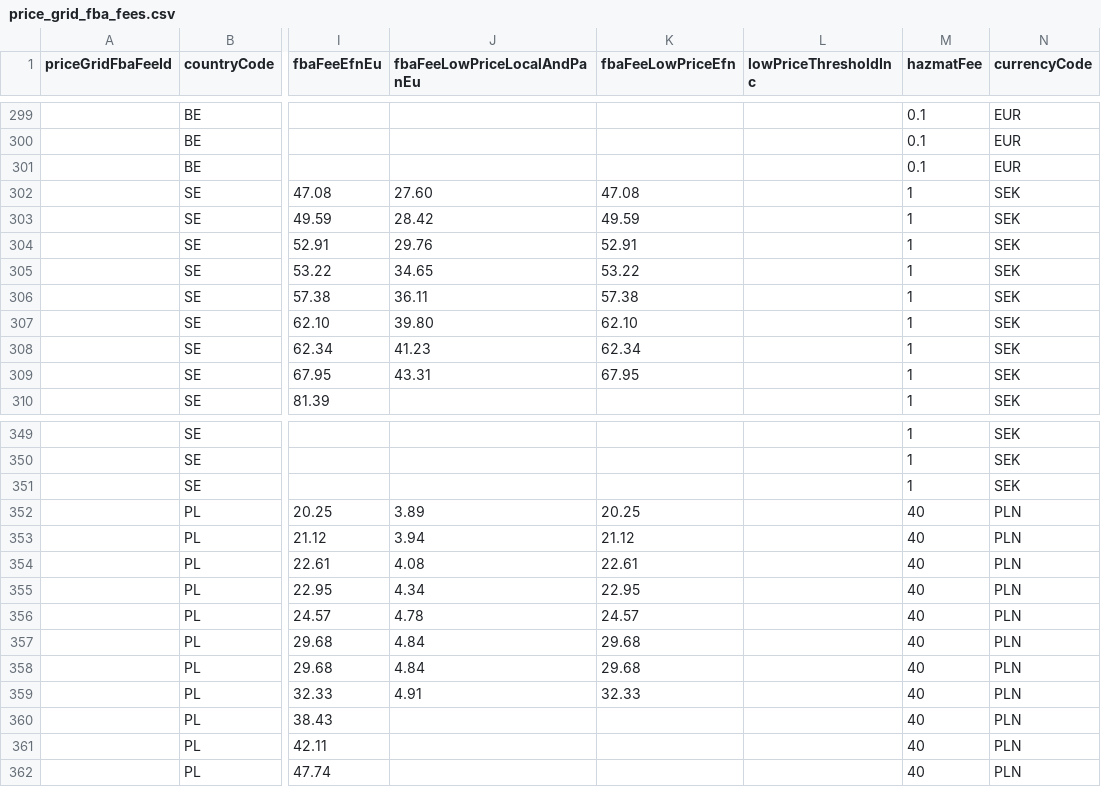
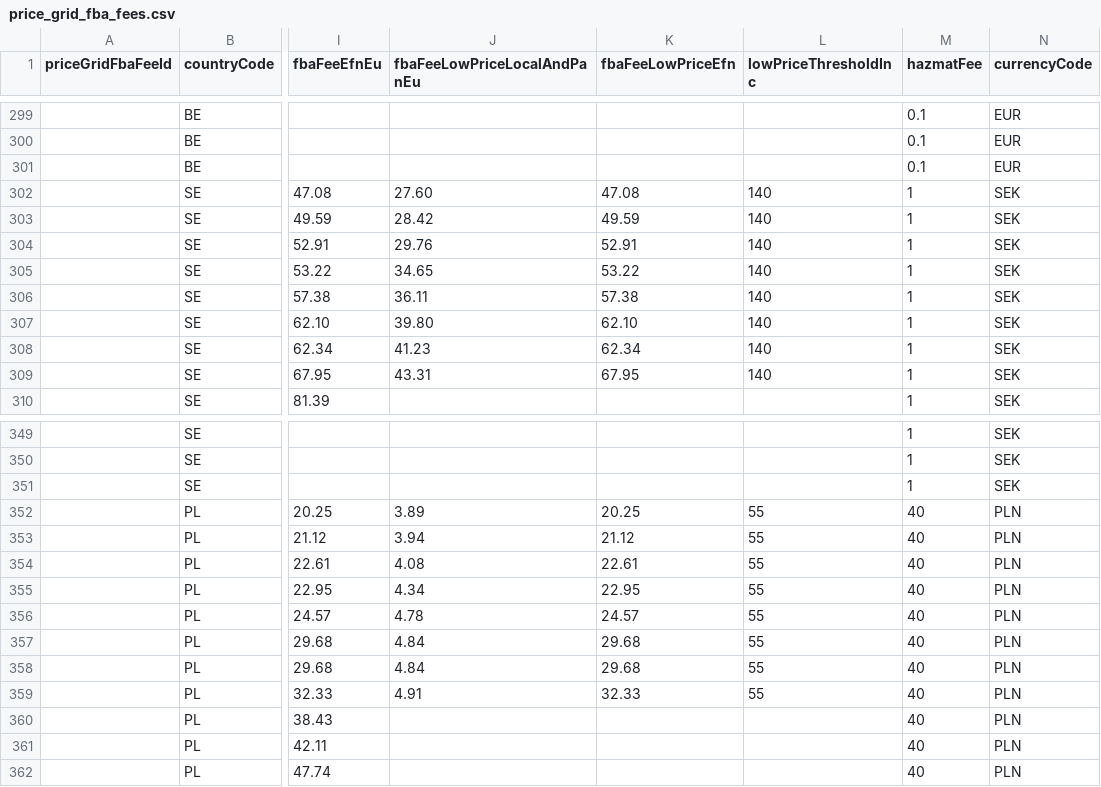
Before and after one commit to hugoganet/mgh_web_app, a CSV file: backend/src/database/seeders/price_grid_fba_fees.csv, drawn as a sheet; only a part is shown, gaps mark what is left out; the diff names each change by its address in the sheet, - before the commit and + after, or states it on an @@ line.

```diff
--- a/backend/src/database/seeders/price_grid_fba_fees.csv
+++ b/backend/src/database/seeders/price_grid_fba_fees.csv
-L302:L309 (lowPriceThresholdInc): (empty)
+L302:L309 (lowPriceThresholdInc): 140
-L352:L359 (lowPriceThresholdInc): (empty)
+L352:L359 (lowPriceThresholdInc): 55
```
Also changed, not shown: 1 other file.
